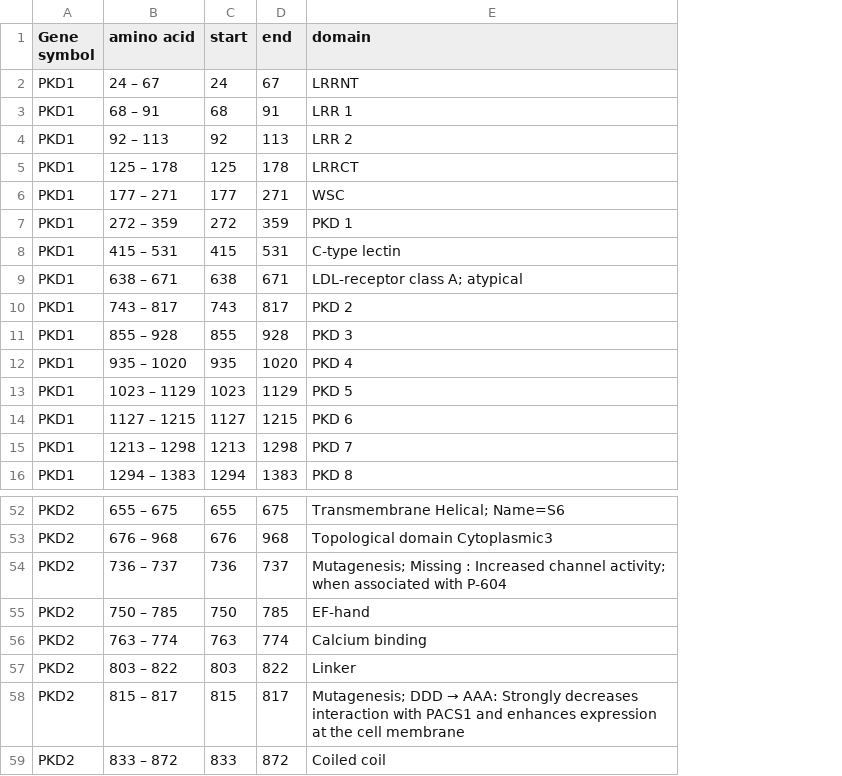
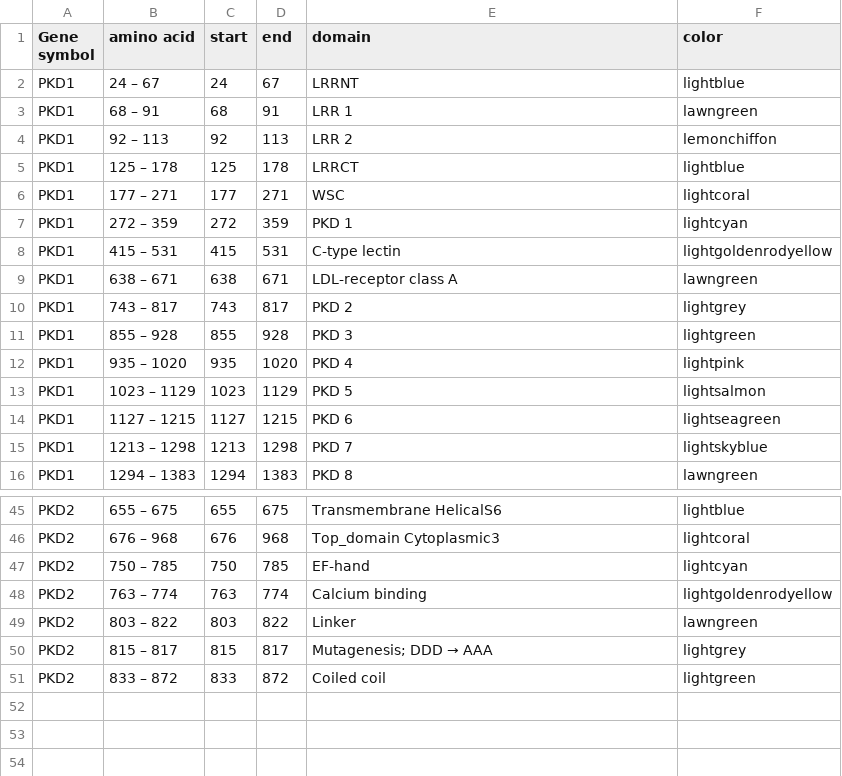
Before and after one commit to tkmamidi/DITTO-PKD, a CSV file: data/PKD_domains.csv, drawn as a sheet; only a part is shown, gaps mark what is left out; removed rows and columns are numbered as before the commit, all else as after; the diff covers the shown part only; the diff names each change by its address in the sheet, - before the commit and + after, or states it on an @@ line.

Commit message:
adding domain colors and names

```diff
--- a/data/PKD_domains.csv
+++ b/data/PKD_domains.csv
+column F (color), rows 2-16: lightblue | lawngreen | lemonchiffon | lightblue | lightcoral | lightcyan | lightgoldenrodyellow | lawngreen | lightgrey | lightgreen | lightpink | lightsalmon | lightseagreen | lightskyblue | lawngreen; rows 45-51: lightblue | lightcoral | lightcyan | lightgoldenrodyellow | lawngreen | lightgrey | lightgreen
-E9 (domain): LDL-receptor class A; atypical
+E9 (domain): LDL-receptor class A
-E45 (domain): Transmembrane Helical; Name=S6
+E45 (domain): Transmembrane HelicalS6
-E46 (domain): Topological domain Cytoplasmic3
+E46 (domain): Top_domain Cytoplasmic3
-row 54: PKD2 | 736 – 737 | 736 | 737 | Mutagenesis; Missing : Increased channel activity; when associated with P-604
@@ E50 (domain): …DDD → AAA: Strongly decreases interaction with PACS1 and enhances expression at the cell membrane → …DDD → AAA @@
```
Also changed, not shown: 7 removed rows and 12 edited cells elsewhere in this file, 1 other file.
